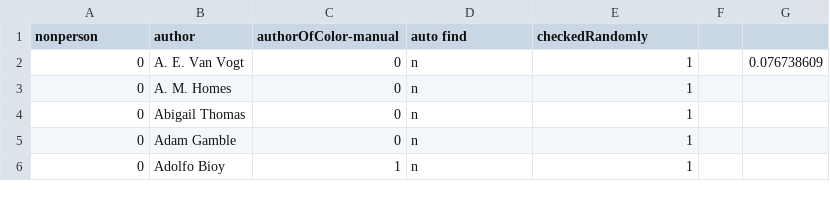
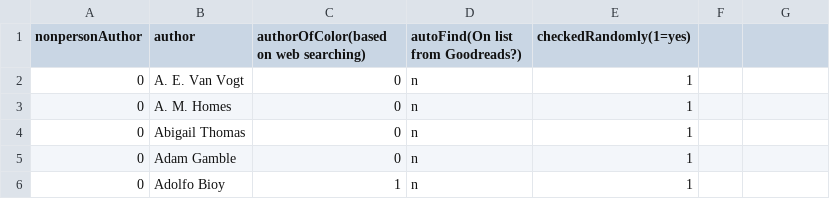
Before and after one commit to amckennafoster/seattle-littlefreelibrary, a CSV file: bookData/lflAuthorAnalysis.csv, drawn as a sheet; only a part is shown; the diff names each change by its address in the sheet, - before the commit and + after, or states it on an @@ line.

```diff
--- a/bookData/lflAuthorAnalysis.csv
+++ b/bookData/lflAuthorAnalysis.csv
-A1: nonperson
+A1: nonpersonAuthor
-C1: authorOfColor-manual
+C1: authorOfColor(based on web searching)
-D1: auto find
+D1: autoFind(On list from Goodreads?)
-E1: checkedRandomly
+E1: checkedRandomly(1=yes)
-G2: 0.076738609
+G2: (empty)
```
Also changed, not shown: 8 other files.
